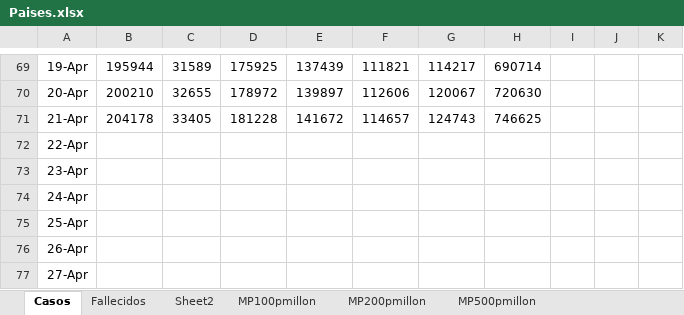
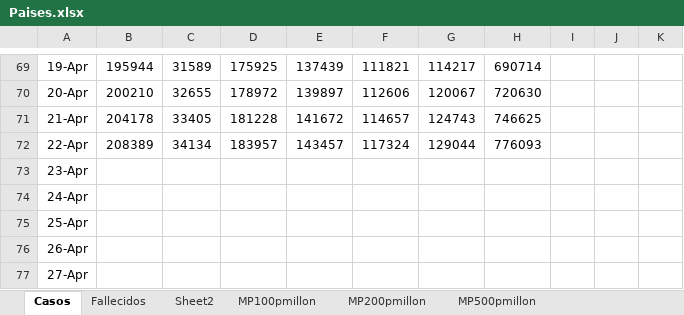
Before and after one commit to nava17490/PowerBI_Covid, an Excel workbook: Sources/Paises.xlsx, sheet Casos, drawn as a sheet; only a part is shown, gaps mark what is left out; values as stored, in another font and other column widths than the file's, no borders; charts and pictures not drawn; the diff names each change by its address in the sheet, - before the commit and + after, or states it on an @@ line.

Commit message:
Automatic daily update of data

```diff
--- a/Sources/Paises.xlsx (sheet Casos)
+++ b/Sources/Paises.xlsx (sheet Casos)
-B72: (empty)
+B72: 208389
-C72: (empty)
+C72: 34134
-D72: (empty)
+D72: 183957
-E72: (empty)
+E72: 143457
-F72: (empty)
+F72: 117324
-G72: (empty)
+G72: 129044
-H72: (empty)
+H72: 776093
```
Also changed, not shown: sheet Fallecidos, 6 other files.
